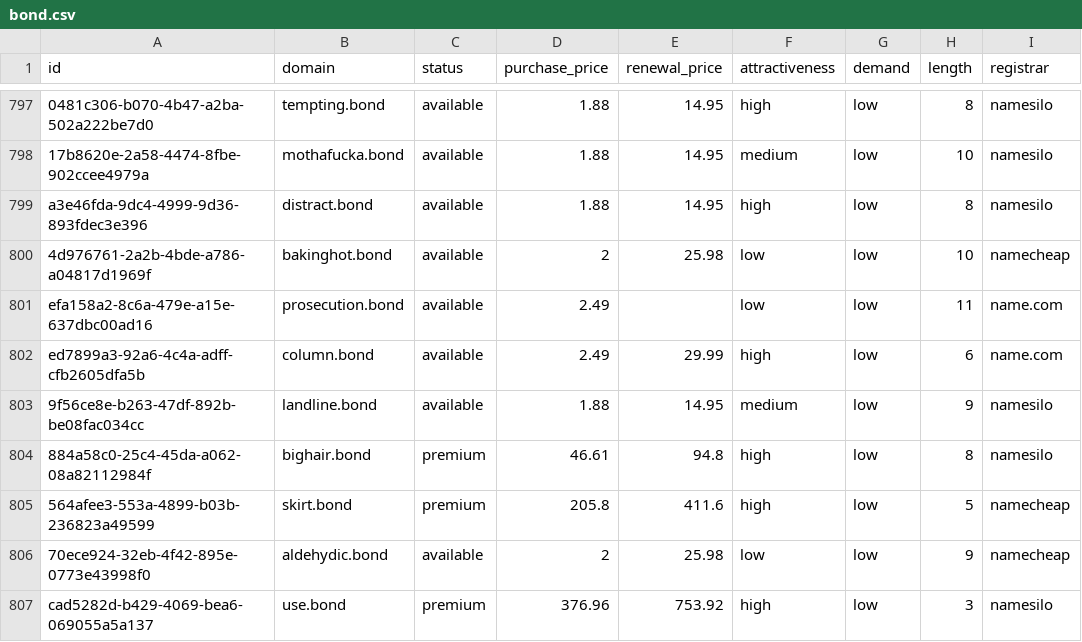
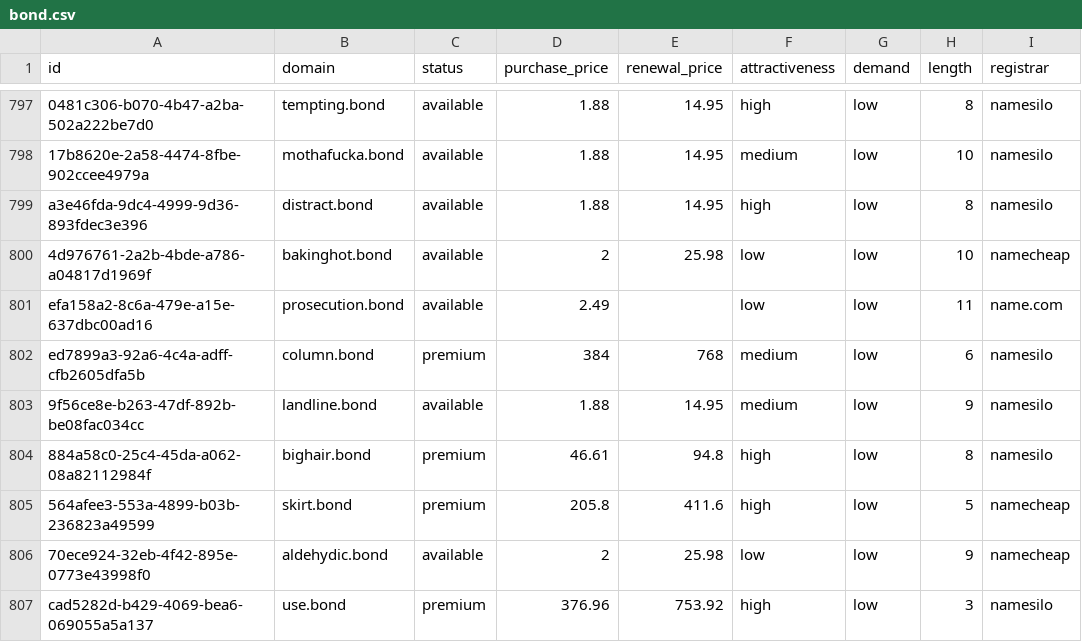
Before and after one commit to UniqueDomains/bond-oneword-domains, a CSV file: bond.csv, drawn as a sheet; only a part is shown, gaps mark what is left out; the diff names each change by its address in the sheet, - before the commit and + after, or states it on an @@ line.

Commit message:
Domains update

```diff
--- a/bond.csv
+++ b/bond.csv
-C802 (status): available
+C802 (status): premium
-D802 (purchase_price): 2.49
+D802 (purchase_price): 384
-E802 (renewal_price): 29.99
+E802 (renewal_price): 768
-F802 (attractiveness): high
+F802 (attractiveness): medium
-I802 (registrar): name.com
+I802 (registrar): namesilo
```
Also changed, not shown: 4 other files.
